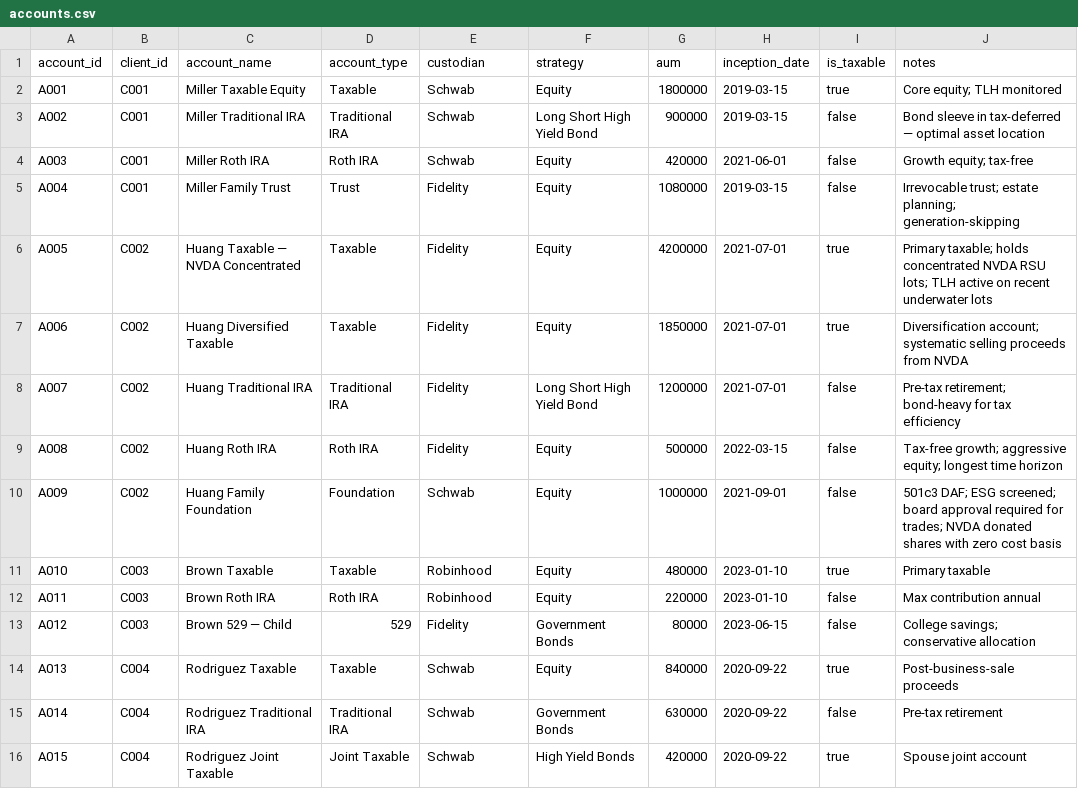
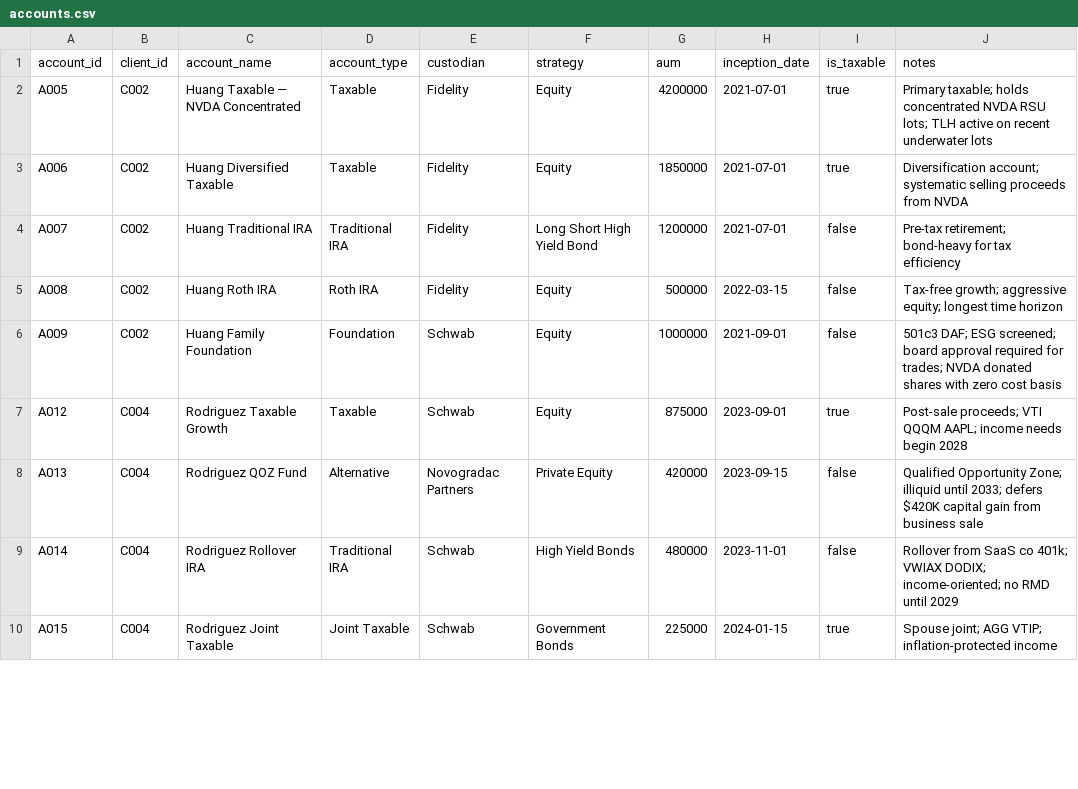
Before and after one commit to ScottMorgan85/gaia-fin-studio, a CSV file: data/accounts.csv, drawn as a sheet; only a part is shown; the diff covers the shown part only.

```diff
--- a/data/accounts.csv
+++ b/data/accounts.csv
@@ -1,5 +1 @@
 account_id,client_id,account_name,account_type,custodian,strategy,aum,inception_date,is_taxable,notes
-A001,C001,Miller Taxable Equity,Taxable,Schwab,Equity,1800000,2019-03-15,true,Core equity; TLH monitored
-A002,C001,Miller Traditional IRA,Traditional IRA,Schwab,Long Short High Yield Bond,900000,2019-03-15,false,Bond sleeve in tax-deferred — optimal asset location
-A003,C001,Miller Roth IRA,Roth IRA,Schwab,Equity,420000,2021-06-01,false,Growth equity; tax-free
-A004,C001,Miller Family Trust,Trust,Fidelity,Equity,1080000,2019-03-15,false,Irrevocable trust; estate planning; generation-skipping
@@ -11,6 +7,4 @@ A009,C002,Huang Family Foundation,Foundation,Schwab,Equity,1000000,2021-09-01,fa
-A010,C003,Brown Taxable,Taxable,Robinhood,Equity,480000,2023-01-10,true,Primary taxable
-A011,C003,Brown Roth IRA,Roth IRA,Robinhood,Equity,220000,2023-01-10,false,Max contribution annual
-A012,C003,Brown 529 — Child,529,Fidelity,Government Bonds,80000,2023-06-15,false,College savings; conservative allocation
-A013,C004,Rodriguez Taxable,Taxable,Schwab,Equity,840000,2020-09-22,true,Post-business-sale proceeds
-A014,C004,Rodriguez Traditional IRA,Traditional IRA,Schwab,Government Bonds,630000,2020-09-22,false,Pre-tax retirement
-A015,C004,Rodriguez Joint Taxable,Joint Taxable,Schwab,High Yield Bonds,420000,2020-09-22,true,Spouse joint account
+A012,C004,Rodriguez Taxable Growth,Taxable,Schwab,Equity,875000,2023-09-01,true,"Post-sale proceeds; VTI QQQM AAPL; income needs begin 2028"
+A013,C004,Rodriguez QOZ Fund,Alternative,Novogradac Partners,Private Equity,420000,2023-09-15,false,"Qualified Opportunity Zone; illiquid until 2033; defers $420K capital gain from business sale"
+A014,C004,Rodriguez Rollover IRA,Traditional IRA,Schwab,High Yield Bonds,480000,2023-11-01,false,"Rollover from SaaS co 401k; VWIAX DODIX; income-oriented; no RMD until 2029"
+A015,C004,Rodriguez Joint Taxable,Joint Taxable,Schwab,Government Bonds,225000,2024-01-15,true,"Spouse joint; AGG VTIP; inflation-protected income"
```
Also changed, not shown: 4 added rows, 1 removed row and 34 edited cells elsewhere in this file, data/client_alerts.csv, data/client_transactions.csv, 2 other files.
